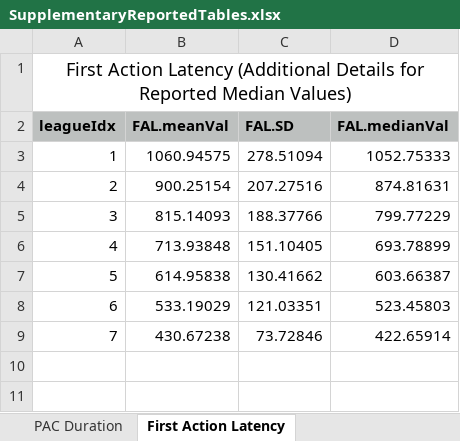
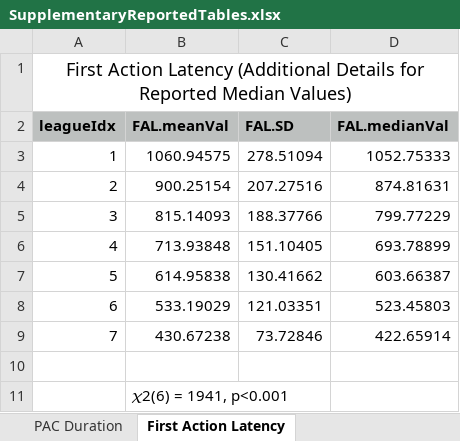
Before and after one commit to SFU-Cognitive-Science-Lab/DigitEyes, an Excel workbook: data/SupplementaryReportedTables.xlsx, sheet First Action Latency, drawn as a sheet; values as stored, in another font and other column widths than the file's, no borders; the diff names each change by its address in the sheet, - before the commit and + after, or states it on an @@ line.

```diff
--- a/data/SupplementaryReportedTables.xlsx (sheet First Action Latency)
+++ b/data/SupplementaryReportedTables.xlsx (sheet First Action Latency)
+row 10: (empty)
+row 11:  | 𝜒2(6) = 1941, p<0.001
```
Also changed, not shown: sheet Fixation Duration, sheet PAC Duration, sheet New View Cost, sheet Between Action Latency.
